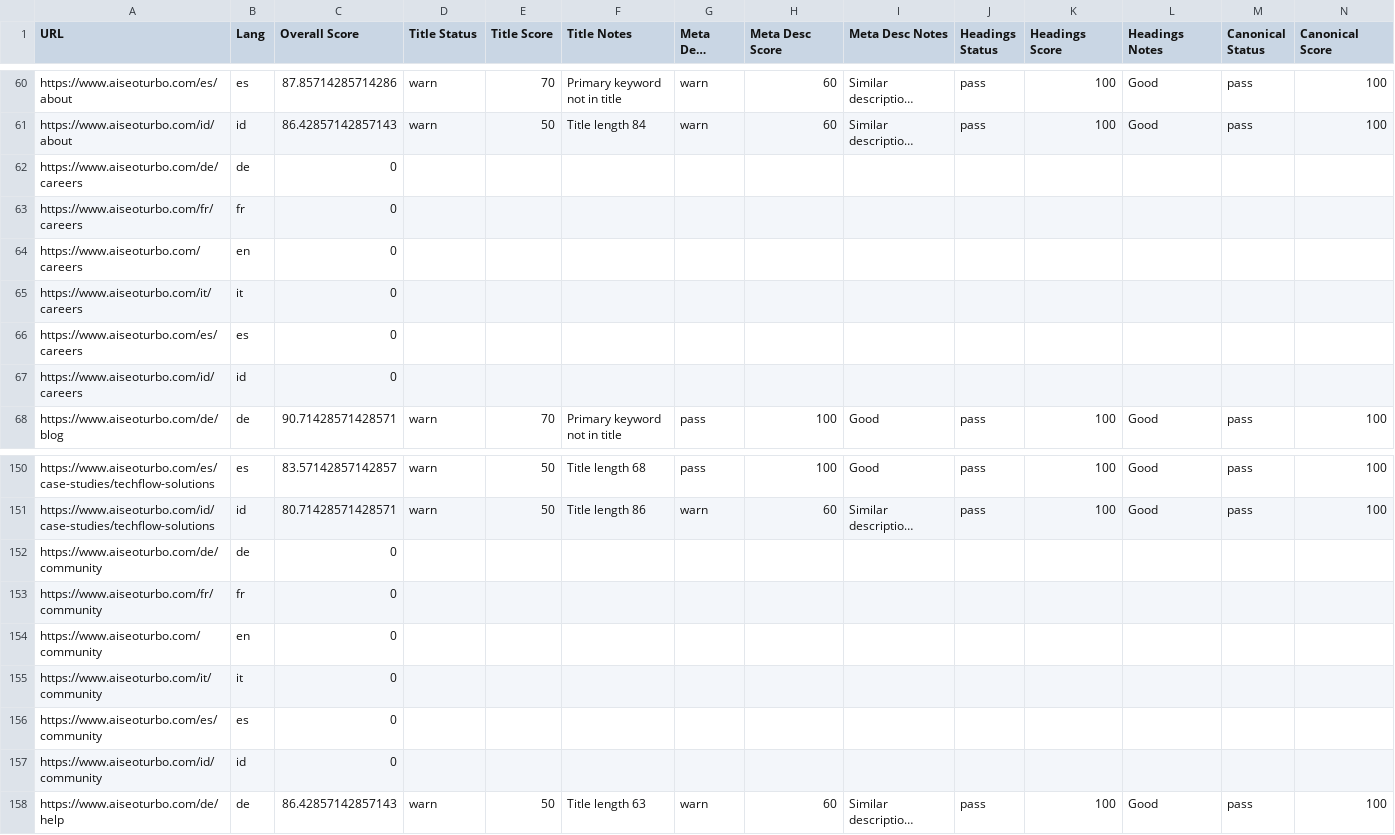
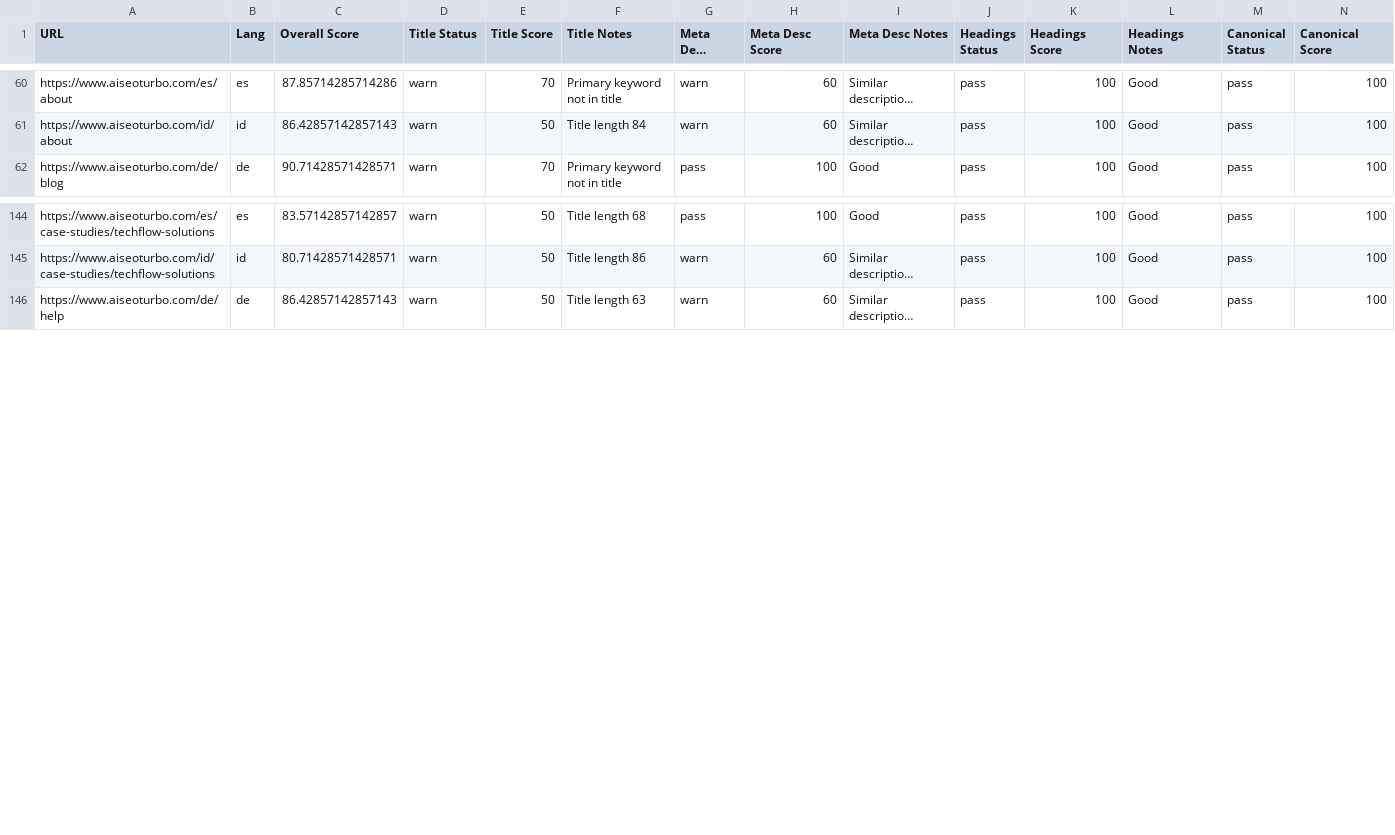
Before and after one commit to Mile1005/seo-audit, a CSV file: audit_results.csv, drawn as a sheet; only a part is shown, gaps mark what is left out; long unchanged cells end in …; rows hold the shown columns only; the diff names each change by its address in the sheet, - before the commit and + after, or states it on an @@ line.

Commit message:
Fix language switcher and clean up careers/community references
- Fix language switcher: English now navigates to root (/) instead of /en
- Remove careers and community page directories and all references
- Clean up message files by removing careers/community entries
- Update navigation, footer, and middleware configurations
- Remove backup message files that were causing build errors
- Fix JSON syntax errors in message files

```diff
--- a/audit_results.csv
+++ b/audit_results.csv
-row 62: https://www.aiseoturbo.com/de/careers | de | 0
-row 63: https://www.aiseoturbo.com/fr/careers | fr | 0
-row 64: https://www.aiseoturbo.com/careers | en | 0
-row 65: https://www.aiseoturbo.com/it/careers | it | 0
-row 66: https://www.aiseoturbo.com/es/careers | es | 0
-row 67: https://www.aiseoturbo.com/id/careers | id | 0
-row 152: https://www.aiseoturbo.com/de/community | de | 0
-row 153: https://www.aiseoturbo.com/fr/community | fr | 0
-row 154: https://www.aiseoturbo.com/community | en | 0
-row 155: https://www.aiseoturbo.com/it/community | it | 0
-row 156: https://www.aiseoturbo.com/es/community | es | 0
-row 157: https://www.aiseoturbo.com/id/community | id | 0
```
Also changed, not shown: urls.csv, 28 other files.
